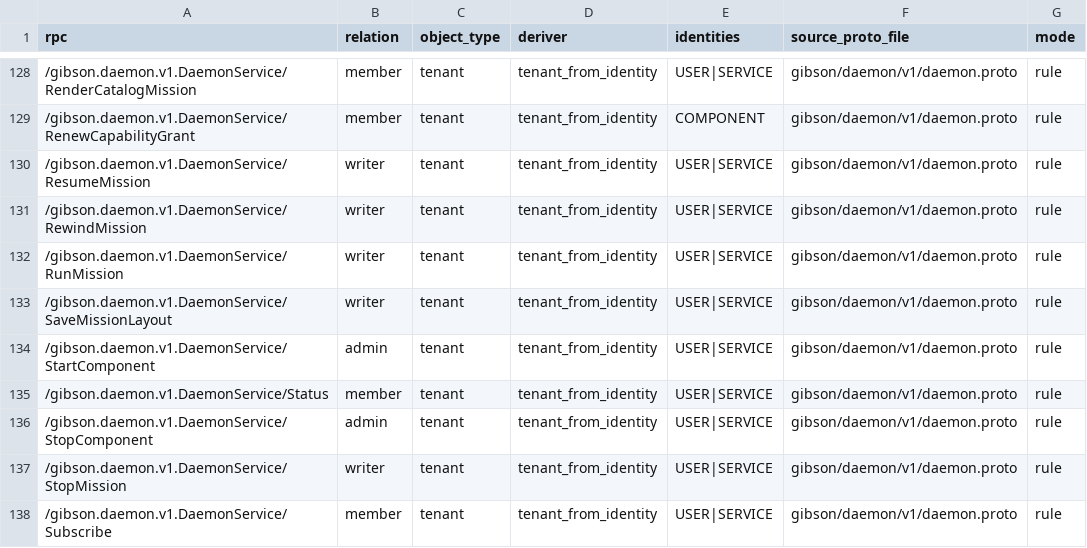
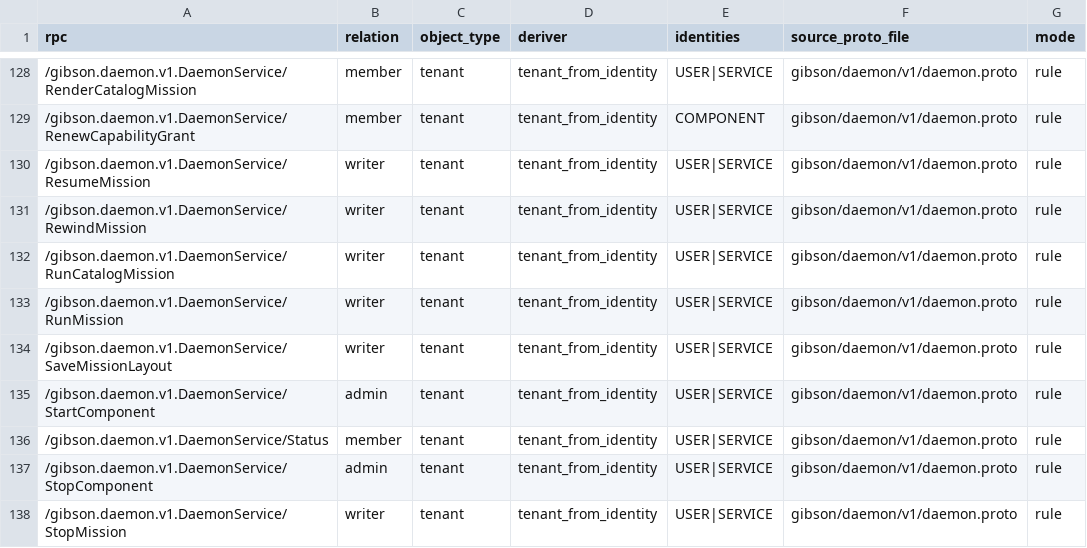
Before and after one commit to zeroroot-ai/gibson, a CSV file: internal/platform/authz/registry/audit.csv, drawn as a sheet; only a part is shown, gaps mark what is left out; the shorter side is filled out with more unchanged rows.

```diff
--- a/internal/platform/authz/registry/audit.csv
+++ b/internal/platform/authz/registry/audit.csv
@@ -131,2 +131,3 @@ rpc,relation,object_type,deriver,identities,source_proto_file,mode
 /gibson.daemon.v1.DaemonService/RewindMission,writer,tenant,tenant_from_identity,USER|SERVICE,gibson/daemon/v1/daemon.proto,rule
+/gibson.daemon.v1.DaemonService/RunCatalogMission,writer,tenant,tenant_from_identity,USER|SERVICE,gibson/daemon/v1/daemon.proto,rule
 /gibson.daemon.v1.DaemonService/RunMission,writer,tenant,tenant_from_identity,USER|SERVICE,gibson/daemon/v1/daemon.proto,rule
```
Also changed, not shown: 5 other files.
